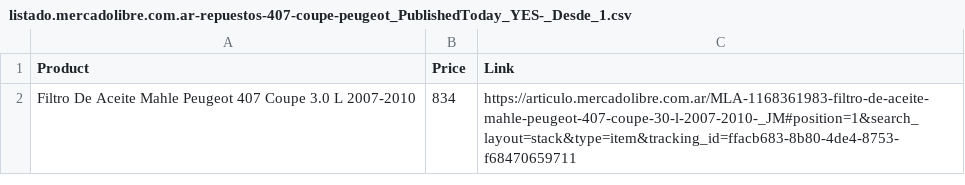
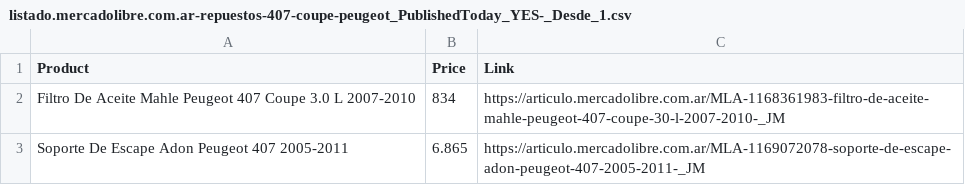
Before and after one commit to AndresAbastante/web-scraper, a CSV file: mercadolibre/listado.mercadolibre.com.ar-repuestos-407-coupe-peugeot_PublishedToday_YES-_Desde_1.csv, drawn as a sheet.

```diff
--- a/mercadolibre/listado.mercadolibre.com.ar-repuestos-407-coupe-peugeot_PublishedToday_YES-_Desde_1.csv
+++ b/mercadolibre/listado.mercadolibre.com.ar-repuestos-407-coupe-peugeot_PublishedToday_YES-_Desde_1.csv
@@ -1,2 +1,3 @@
 Product,Price,Link
-Filtro De Aceite Mahle Peugeot 407 Coupe 3.0 L 2007-2010,834,https://articulo.mercadolibre.com.ar/MLA-1168361983-filtro-de-aceite-mahle-peugeot-407-coupe-30-l-2007-2010-_JM#position=1&search_layout=stack&type=item&tracking_id=ffacb683-8b80-4de4-8753-f68470659711
+Filtro De Aceite Mahle Peugeot 407 Coupe 3.0 L 2007-2010,834,https://articulo.mercadolibre.com.ar/MLA-1168361983-filtro-de-aceite-mahle-peugeot-407-coupe-30-l-2007-2010-_JM
+Soporte De Escape   Adon Peugeot 407 2005-2011,6.865,https://articulo.mercadolibre.com.ar/MLA-1169072078-soporte-de-escape-adon-peugeot-407-2005-2011-_JM
```
Also changed, not shown: mercadolibre/listado.mercadolibre.com.ar-juegos-juguetes-juegos-mesa-cartas-cartas-coleccionables-rpg-magic-_PublishedToday_YES_Desde_1.csv, 4 other files.
